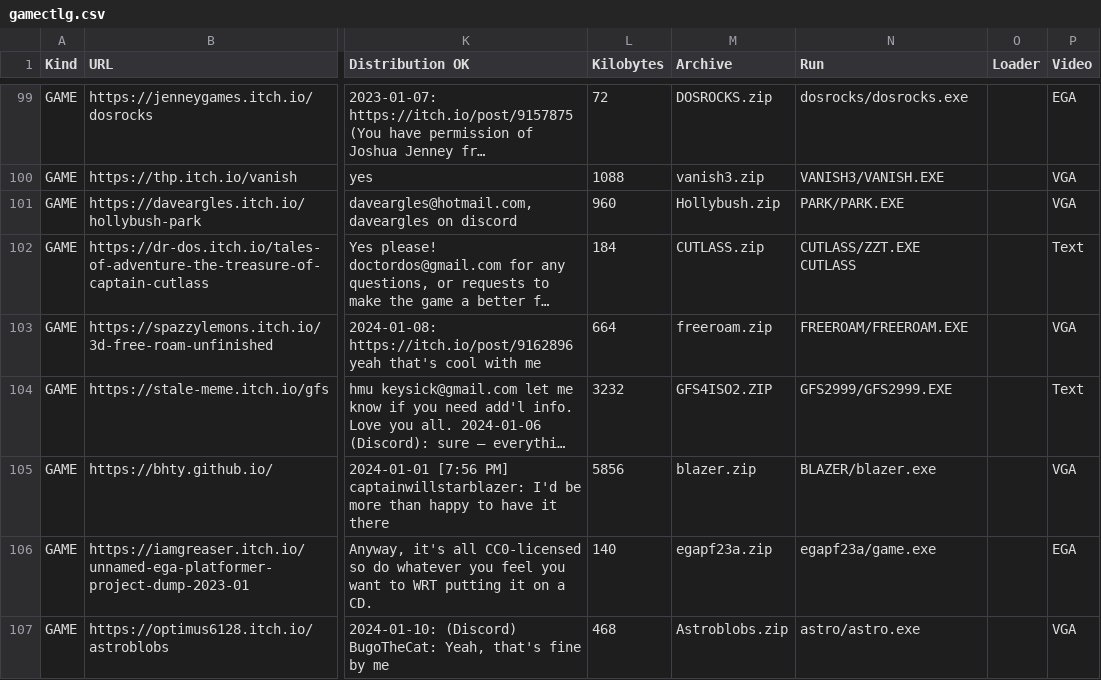
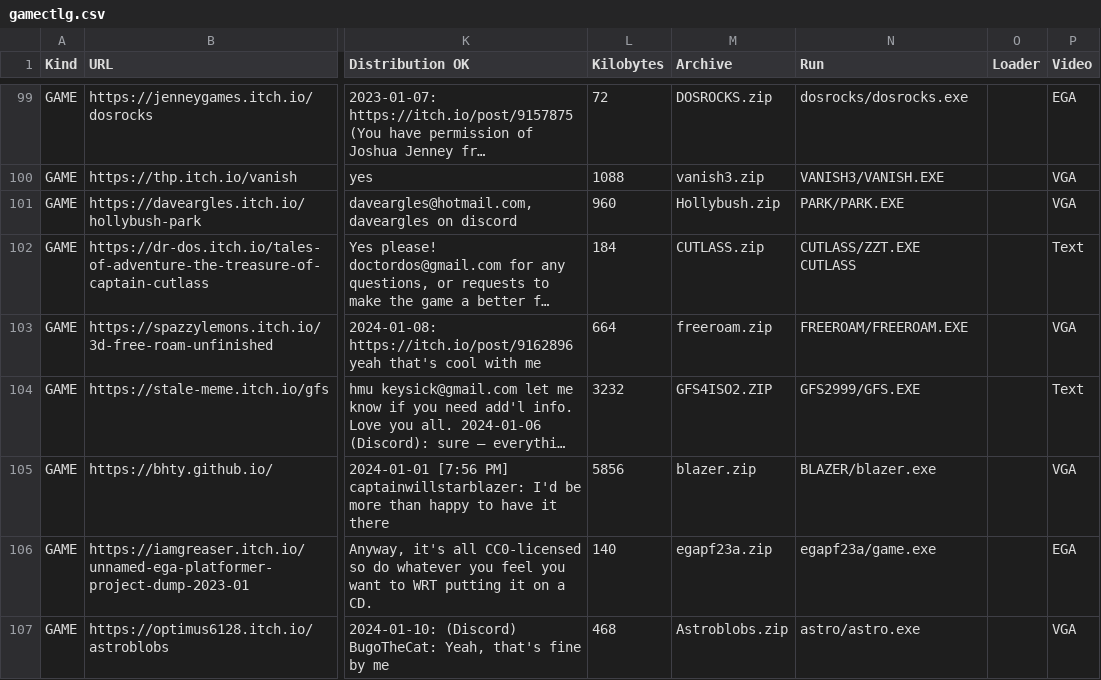
Before and after one commit to thp/dos-game-jam-demo-disc, a CSV file: catalog/gamectlg.csv, drawn as a sheet; only a part is shown, gaps mark what is left out; long unchanged cells end in …; the diff names each change by its address in the sheet, - before the commit and + after, or states it on an @@ line.

Commit message:
Catalog: Fix path to GFS2999

```diff
--- a/catalog/gamectlg.csv
+++ b/catalog/gamectlg.csv
-N104 (Run): GFS2999/GFS2999.EXE
+N104 (Run): GFS2999/GFS.EXE
```
